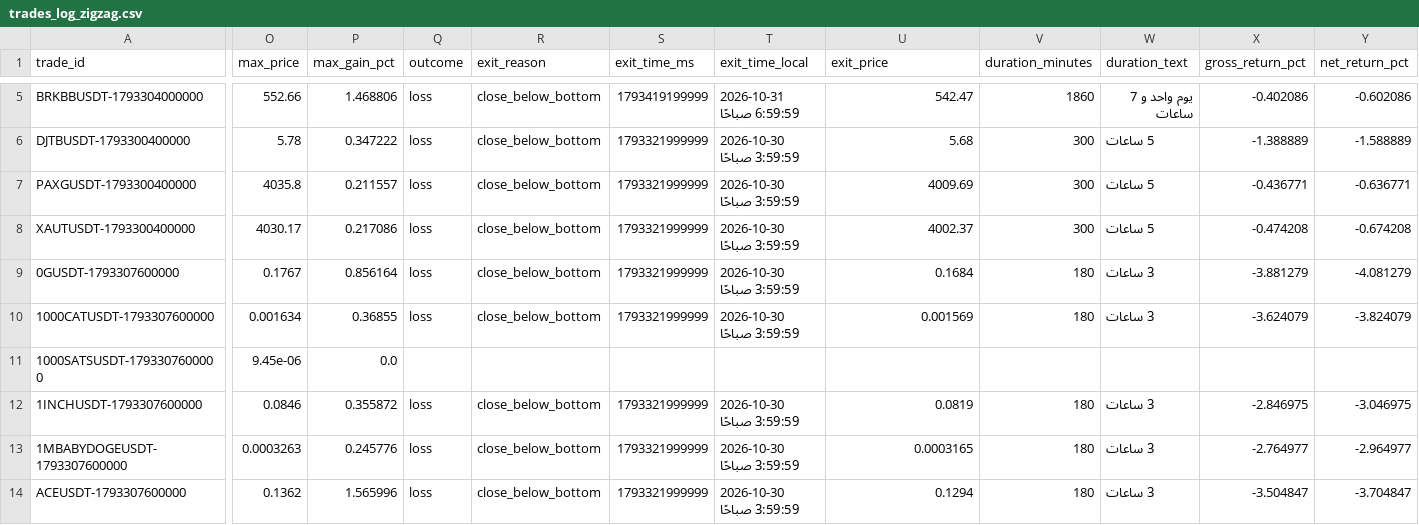
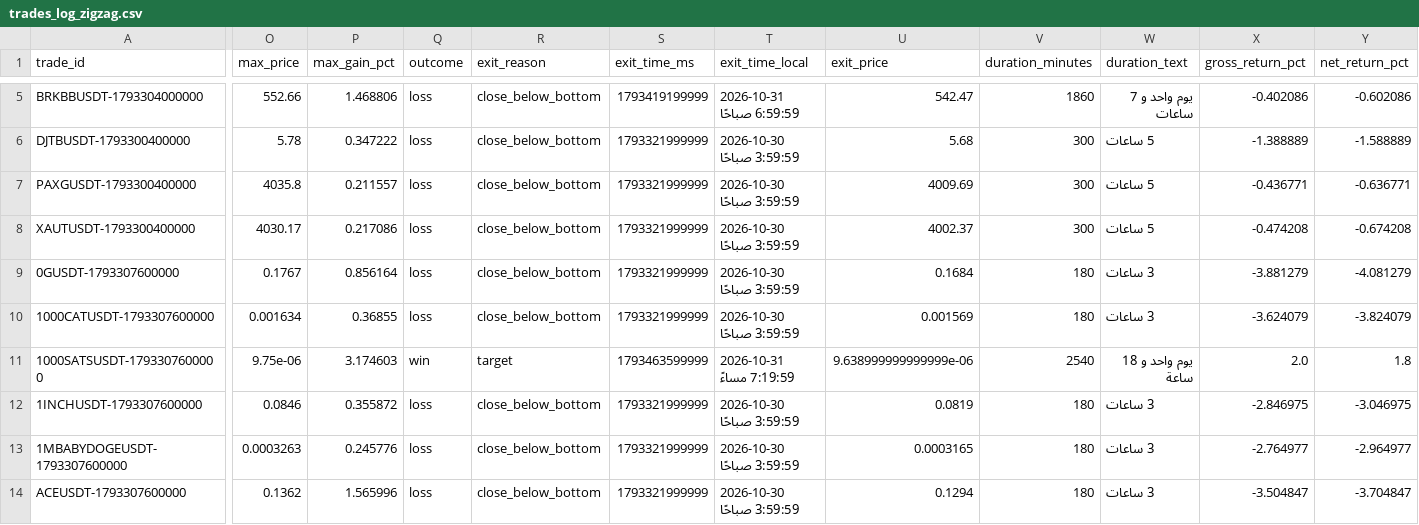
Before and after one commit to turky4500/binance-spot-usdt-signal-bot, a CSV file: data/trades_log_zigzag.csv, drawn as a sheet; only a part is shown, gaps mark what is left out; the diff names each change by its address in the sheet, - before the commit and + after, or states it on an @@ line.

```diff
--- a/data/trades_log_zigzag.csv
+++ b/data/trades_log_zigzag.csv
-O11 (max_price): 9.45e-06
+O11 (max_price): 9.75e-06
-P11 (max_gain_pct): 0.0
+P11 (max_gain_pct): 3.174603
-Q11 (outcome): (empty)
+Q11 (outcome): win
-R11 (exit_reason): (empty)
+R11 (exit_reason): target
-S11 (exit_time_ms): (empty)
+S11 (exit_time_ms): 1793463599999
-T11 (exit_time_local): (empty)
+T11 (exit_time_local): 2026-10-31 7:19:59 مساءً
-U11 (exit_price): (empty)
+U11 (exit_price): 9.638999999999999e-06
-V11 (duration_minutes): (empty)
+V11 (duration_minutes): 2540
-W11 (duration_text): (empty)
+W11 (duration_text): يوم واحد و 18 ساعة
-X11 (gross_return_pct): (empty)
+X11 (gross_return_pct): 2.0
-Y11 (net_return_pct): (empty)
+Y11 (net_return_pct): 1.8
```
Also changed, not shown: 1 other file.
